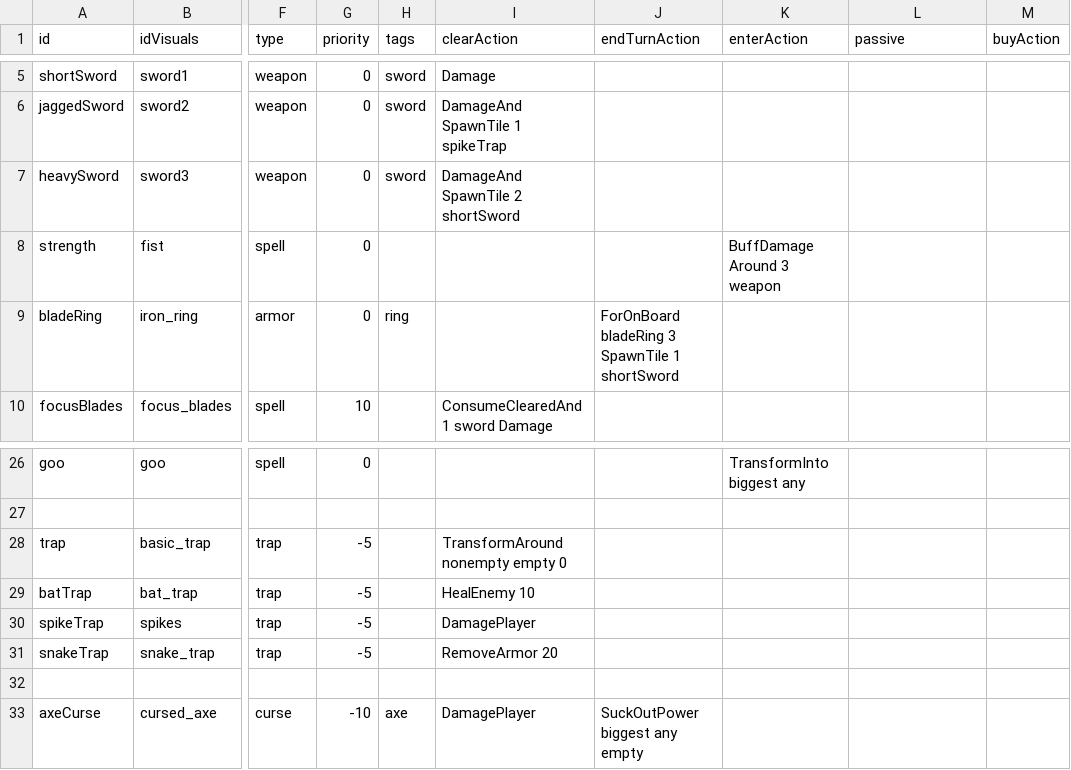
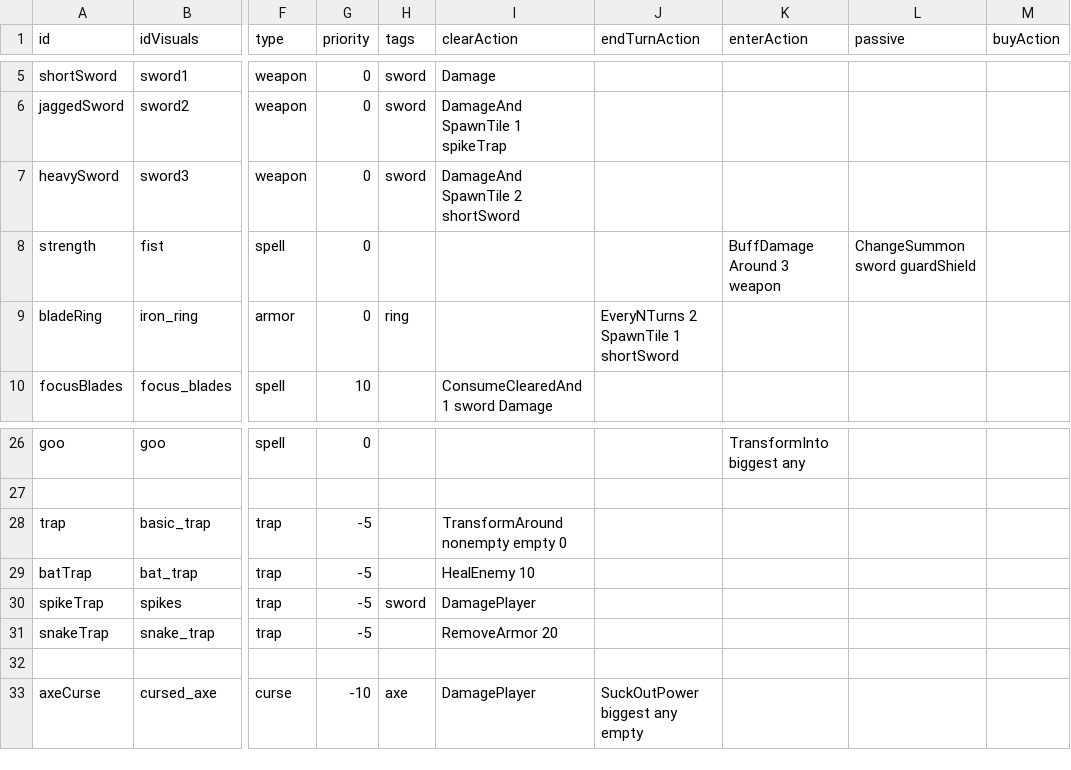
Before and after one commit to beneficii/blocks-puzzle-rpg, a CSV file: Assets/Game/Resources/CSVTables/Tiles.csv, drawn as a sheet; only a part is shown, gaps mark what is left out; the diff names each change by its address in the sheet, - before the commit and + after, or states it on an @@ line.

Commit message:
Add few new tile/skill actions

```diff
--- a/Assets/Game/Resources/CSVTables/Tiles.csv
+++ b/Assets/Game/Resources/CSVTables/Tiles.csv
-L8 (passive): (empty)
+L8 (passive): ChangeSummon sword guardShield
-J9 (endTurnAction): ForOnBoard bladeRing 3 SpawnTile 1 shortSword
+J9 (endTurnAction): EveryNTurns 2 SpawnTile 1 shortSword
-H30 (tags): (empty)
+H30 (tags): sword
```
Also changed, not shown: Assets/Game/Resources/CSVTables/Skills.csv, 11 other files.
